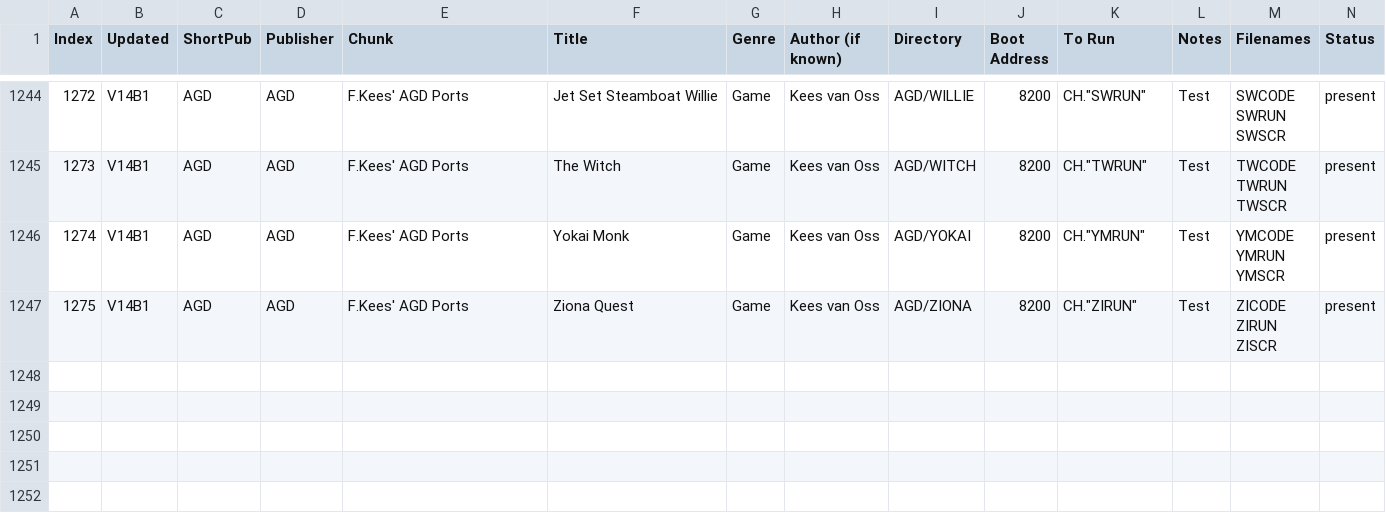
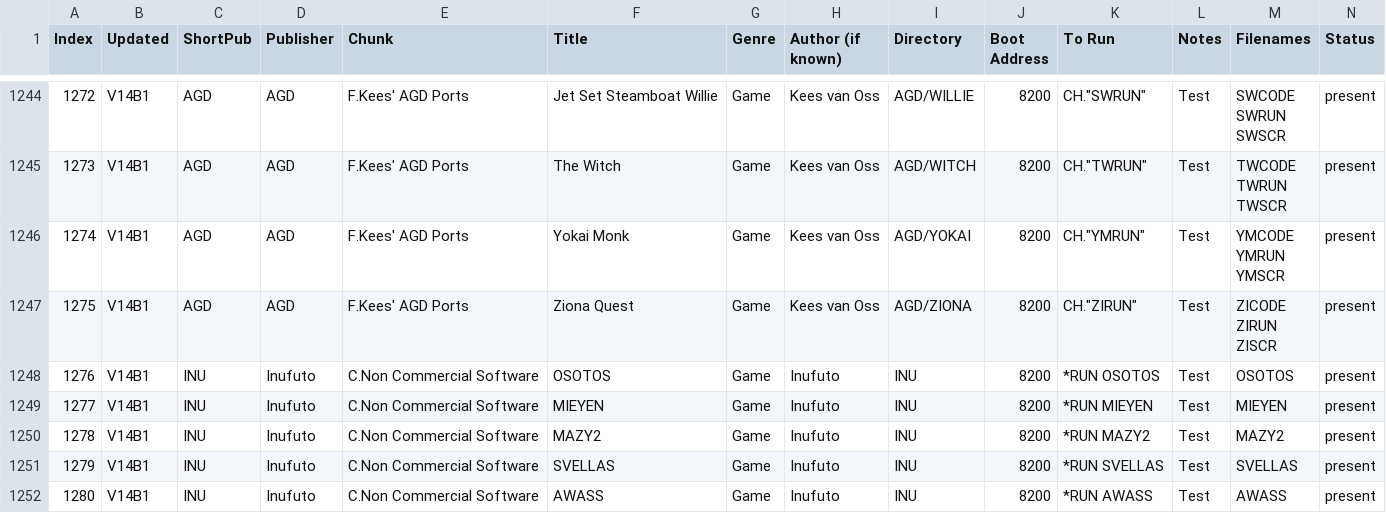
Before and after one commit to hoglet67/AtomSoftwareArchive, a CSV file: catalog/AtomSoftwareCatalog.csv, drawn as a sheet; only a part is shown, gaps mark what is left out; rows hold the shown columns only; the diff names each change by its address in the sheet, - before the commit and + after, or states it on an @@ line.

Commit message:
Added Inufuto titles (Mieyen, Osotos, Mazy2, Svellas, Awaas)
Change-Id: I920c9a6032406f2c01c145608c42d1155f4728d7

```diff
--- a/catalog/AtomSoftwareCatalog.csv
+++ b/catalog/AtomSoftwareCatalog.csv
+row 1248: 1276 | V14B1 | INU | Inufuto | C.Non Commercial Software | OSOTOS | Game | Inufuto | INU | 8200 | *RUN OSOTOS | Test | OSOTOS | present
+row 1249: 1277 | V14B1 | INU | Inufuto | C.Non Commercial Software | MIEYEN | Game | Inufuto | INU | 8200 | *RUN MIEYEN | Test | MIEYEN | present
+row 1250: 1278 | V14B1 | INU | Inufuto | C.Non Commercial Software | MAZY2 | Game | Inufuto | INU | 8200 | *RUN MAZY2 | Test | MAZY2 | present
+row 1251: 1279 | V14B1 | INU | Inufuto | C.Non Commercial Software | SVELLAS | Game | Inufuto | INU | 8200 | *RUN SVELLAS | Test | SVELLAS | present
+row 1252: 1280 | V14B1 | INU | Inufuto | C.Non Commercial Software | AWASS | Game | Inufuto | INU | 8200 | *RUN AWASS | Test | AWASS | present
```
Also changed, not shown: 5 other files.
